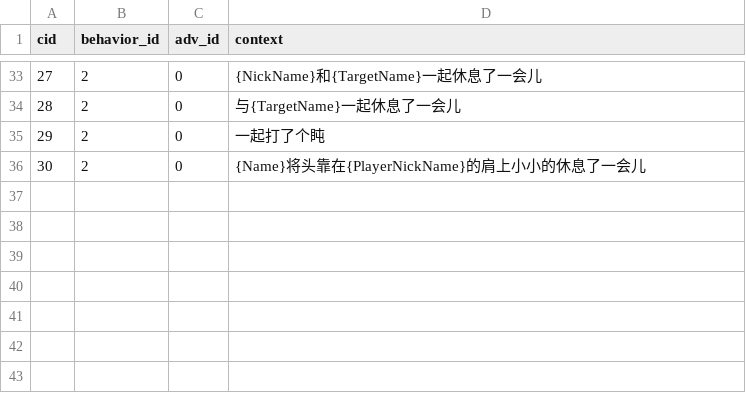
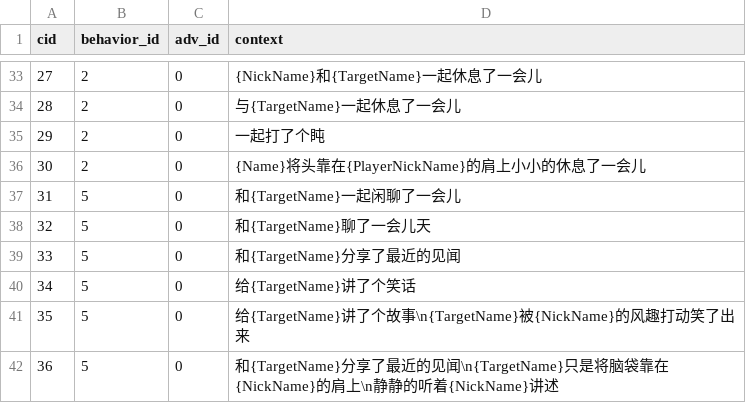
Before and after one commit to pokemonchw/dieloli, a CSV file: data/talk/default.csv, drawn as a sheet; only a part is shown, gaps mark what is left out; the diff names each change by its address in the sheet, - before the commit and + after, or states it on an @@ line.

```diff
--- a/data/talk/default.csv
+++ b/data/talk/default.csv
+row 37: 31 | 5 | 0 | 和{TargetName}一起闲聊了一会儿
+row 38: 32 | 5 | 0 | 和{TargetName}聊了一会儿天
+row 39: 33 | 5 | 0 | 和{TargetName}分享了最近的见闻
+row 40: 34 | 5 | 0 | 给{TargetName}讲了个笑话
+row 41: 35 | 5 | 0 | 给{TargetName}讲了个故事\n{TargetName}被{NickName}的风趣打动笑了出来
+row 42: 36 | 5 | 0 | 和{TargetName}分享了最近的见闻\n{TargetName}只是将脑袋靠在{NickName}的肩上\n静静的听着{NickName}讲述
```
Also changed, not shown: data/talk/default_premise.csv, premise.csv, 12 other files.
